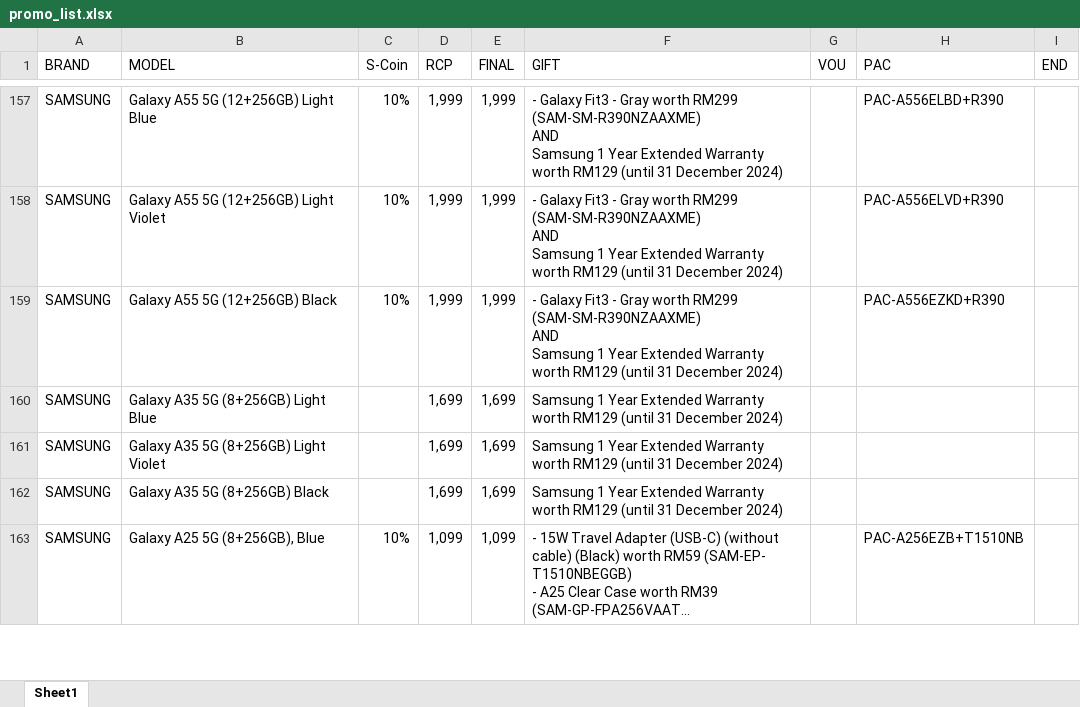
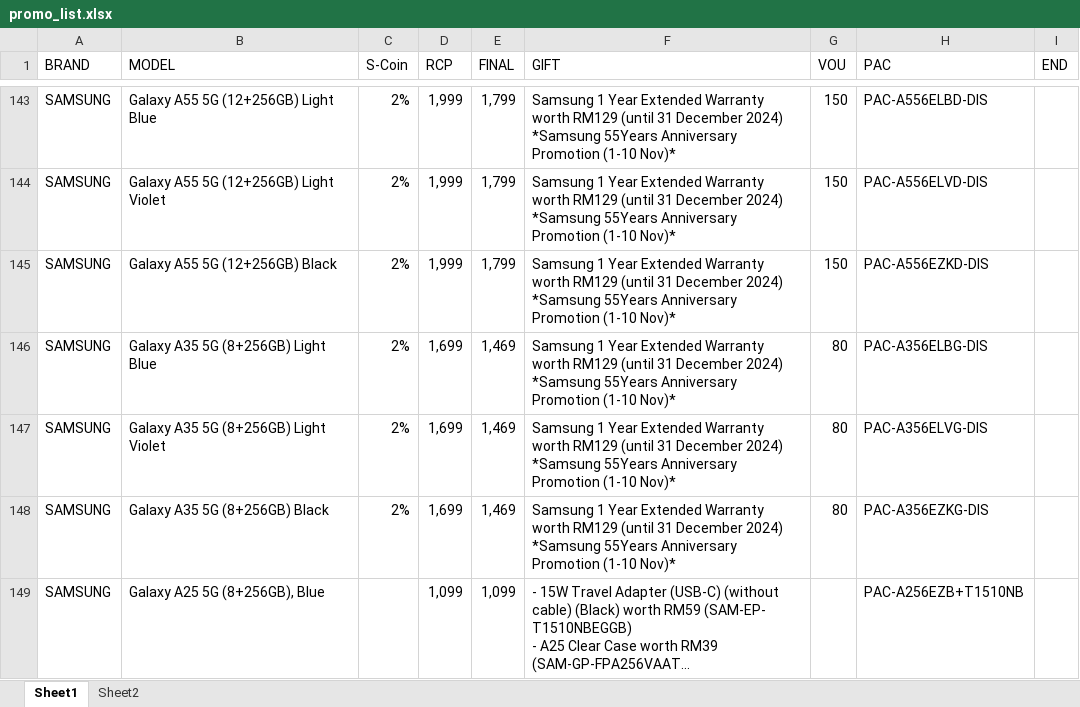
Before and after one commit to senhengtemerloh/promo-page, an Excel workbook: promo_list.xlsx, sheet Sheet1, drawn as a sheet; only a part is shown, gaps mark what is left out; long unchanged cells end in …; values as stored, in another font and other column widths than the file's, no cell formats; addresses are those after the commit; ↵ is a line break in a cell; the diff covers the shown part only; the diff names each change by its address in the sheet, - before the commit and + after, or states it on an @@ line.

```diff
--- a/promo_list.xlsx (sheet Sheet1)
+++ b/promo_list.xlsx (sheet Sheet1)
+sheet tab: Sheet2
-C143:C145 (S-Coin): 10%
+C143:C145 (S-Coin): 2%
-E143:E145 (FINAL): 1,999
+E143:E145 (FINAL): 1,799
-F143:F145 (GIFT): - Galaxy Fit3 - Gray worth RM299 ↵ (SAM-SM-R390NZAAXME) ↵ AND ↵ Samsung 1 Year Extended Warranty worth RM129 (until 31 December 2024)
+F143:F145 (GIFT): Samsung 1 Year Extended Warranty worth RM129 (until 31 December 2024) ↵ *Samsung 55Years Anniversary Promotion (1-10 Nov)*
-G143:G145 (VOU): (empty)
+G143:G145 (VOU): 150
-H143 (PAC): PAC-A556ELBD+R390
+H143 (PAC): PAC-A556ELBD-DIS
-H144 (PAC): PAC-A556ELVD+R390
+H144 (PAC): PAC-A556ELVD-DIS
-H145 (PAC): PAC-A556EZKD+R390
+H145 (PAC): PAC-A556EZKD-DIS
-C146:C148 (S-Coin): (empty)
+C146:C148 (S-Coin): 2%
-E146:E148 (FINAL): 1,699
+E146:E148 (FINAL): 1,469
-F146:F148 (GIFT): …December 2024)
+F146:F148 (GIFT): …December 2024) ↵ *Samsung 55Years Anniversary Promotion (1-10 Nov)*
-G146:G148 (VOU): (empty)
+G146:G148 (VOU): 80
-H146 (PAC): (empty)
+H146 (PAC): PAC-A356ELBG-DIS
-H147 (PAC): (empty)
+H147 (PAC): PAC-A356ELVG-DIS
-H148 (PAC): (empty)
+H148 (PAC): PAC-A356EZKG-DIS
-C149 (S-Coin): 10%
+C149 (S-Coin): (empty)
```
Also changed, not shown: 6 added rows, 26 removed rows and 339 edited cells elsewhere in this sheet, cell formats.
